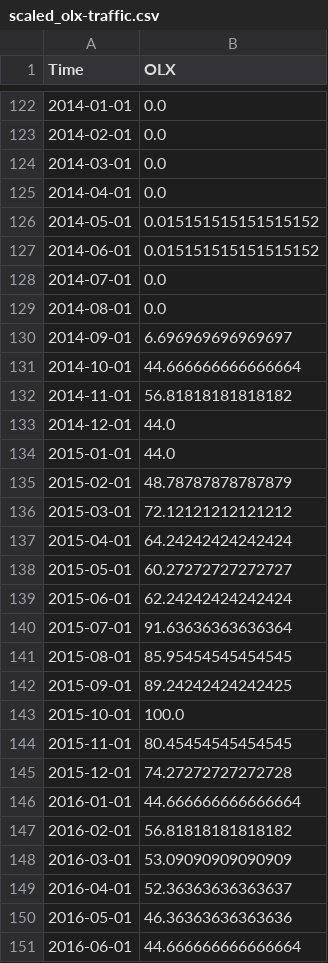
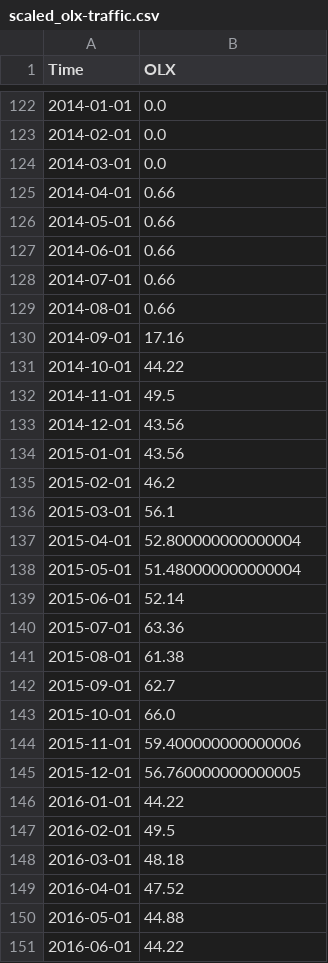
Before and after one commit to KvasEnjoyer/website-traffic-predictor, a CSV file: datasets/scaled_olx-traffic.csv, drawn as a sheet; only a part is shown, gaps mark what is left out; the diff covers the shown part only.

```diff
--- a/datasets/scaled_olx-traffic.csv
+++ b/datasets/scaled_olx-traffic.csv
@@ -124,28 +124,28 @@ Time,OLX
 2014-03-01,0.0
-2014-04-01,0.0
-2014-05-01,0.015151515151515152
-2014-06-01,0.015151515151515152
-2014-07-01,0.0
-2014-08-01,0.0
-2014-09-01,6.696969696969697
-2014-10-01,44.666666666666664
-2014-11-01,56.81818181818182
-2014-12-01,44.0
-2015-01-01,44.0
-2015-02-01,48.78787878787879
-2015-03-01,72.12121212121212
-2015-04-01,64.24242424242424
-2015-05-01,60.27272727272727
-2015-06-01,62.24242424242424
-2015-07-01,91.63636363636364
-2015-08-01,85.95454545454545
-2015-09-01,89.24242424242425
-2015-10-01,100.0
-2015-11-01,80.45454545454545
-2015-12-01,74.27272727272728
-2016-01-01,44.666666666666664
-2016-02-01,56.81818181818182
-2016-03-01,53.09090909090909
-2016-04-01,52.36363636363637
-2016-05-01,46.36363636363636
-2016-06-01,44.666666666666664
+2014-04-01,0.66
+2014-05-01,0.66
+2014-06-01,0.66
+2014-07-01,0.66
+2014-08-01,0.66
+2014-09-01,17.16
+2014-10-01,44.22
+2014-11-01,49.5
+2014-12-01,43.56
+2015-01-01,43.56
+2015-02-01,46.2
+2015-03-01,56.1
+2015-04-01,52.800000000000004
+2015-05-01,51.480000000000004
+2015-06-01,52.14
+2015-07-01,63.36
+2015-08-01,61.38
+2015-09-01,62.7
+2015-10-01,66.0
+2015-11-01,59.400000000000006
+2015-12-01,56.760000000000005
+2016-01-01,44.22
+2016-02-01,49.5
+2016-03-01,48.18
+2016-04-01,47.52
+2016-05-01,44.88
+2016-06-01,44.22
```
Also changed, not shown: 138 edited cells elsewhere in this file, datasets/scaled_epicentrk-traffic.csv, datasets/scaled_foxtrot-traffic.csv, 3 other files.
